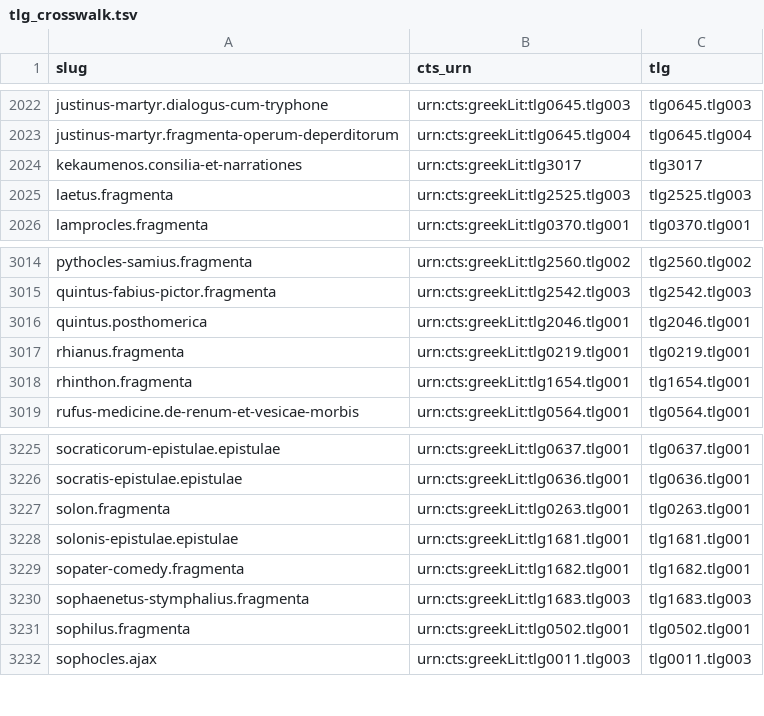
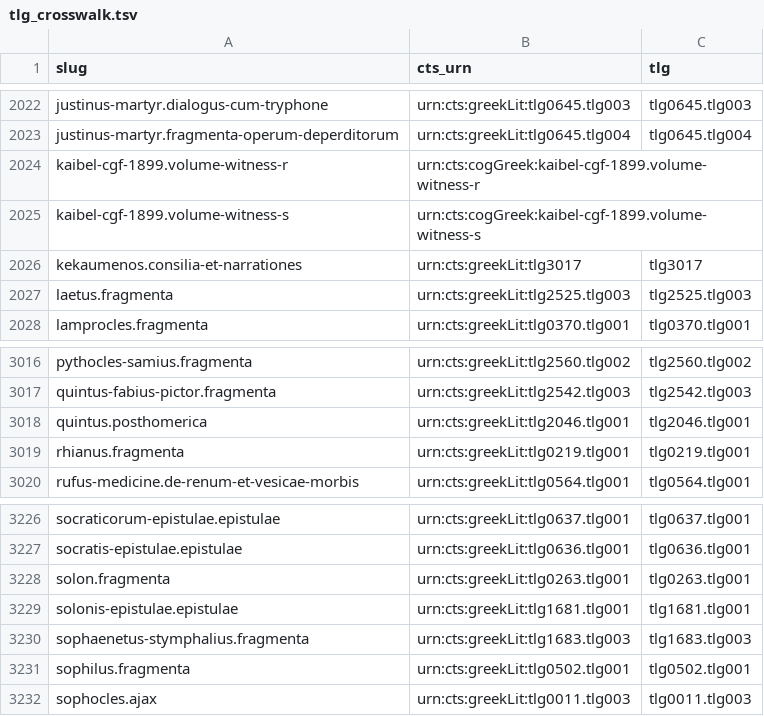
Before and after one commit to open-greek/open-greek-corpus, a TSV file: data/tlg_crosswalk.tsv, drawn as a sheet; only a part is shown, gaps mark what is left out; removed rows and columns are numbered as before the commit, all else as after; the diff names each change by its address in the sheet, - before the commit and + after, or states it on an @@ line.

Commit message:
Repair Hesychius ranges and Kaibel volume identities

```diff
--- a/data/tlg_crosswalk.tsv
+++ b/data/tlg_crosswalk.tsv
+row 2024: kaibel-cgf-1899.volume-witness-r | urn:cts:cogGreek:kaibel-cgf-1899.volume-witness-r
+row 2025: kaibel-cgf-1899.volume-witness-s | urn:cts:cogGreek:kaibel-cgf-1899.volume-witness-s
-row 3018: rhinthon.fragmenta | urn:cts:greekLit:tlg1654.tlg001 | tlg1654.tlg001
-row 3229: sopater-comedy.fragmenta | urn:cts:greekLit:tlg1682.tlg001 | tlg1682.tlg001
```
Also changed, not shown: 45 other files.
